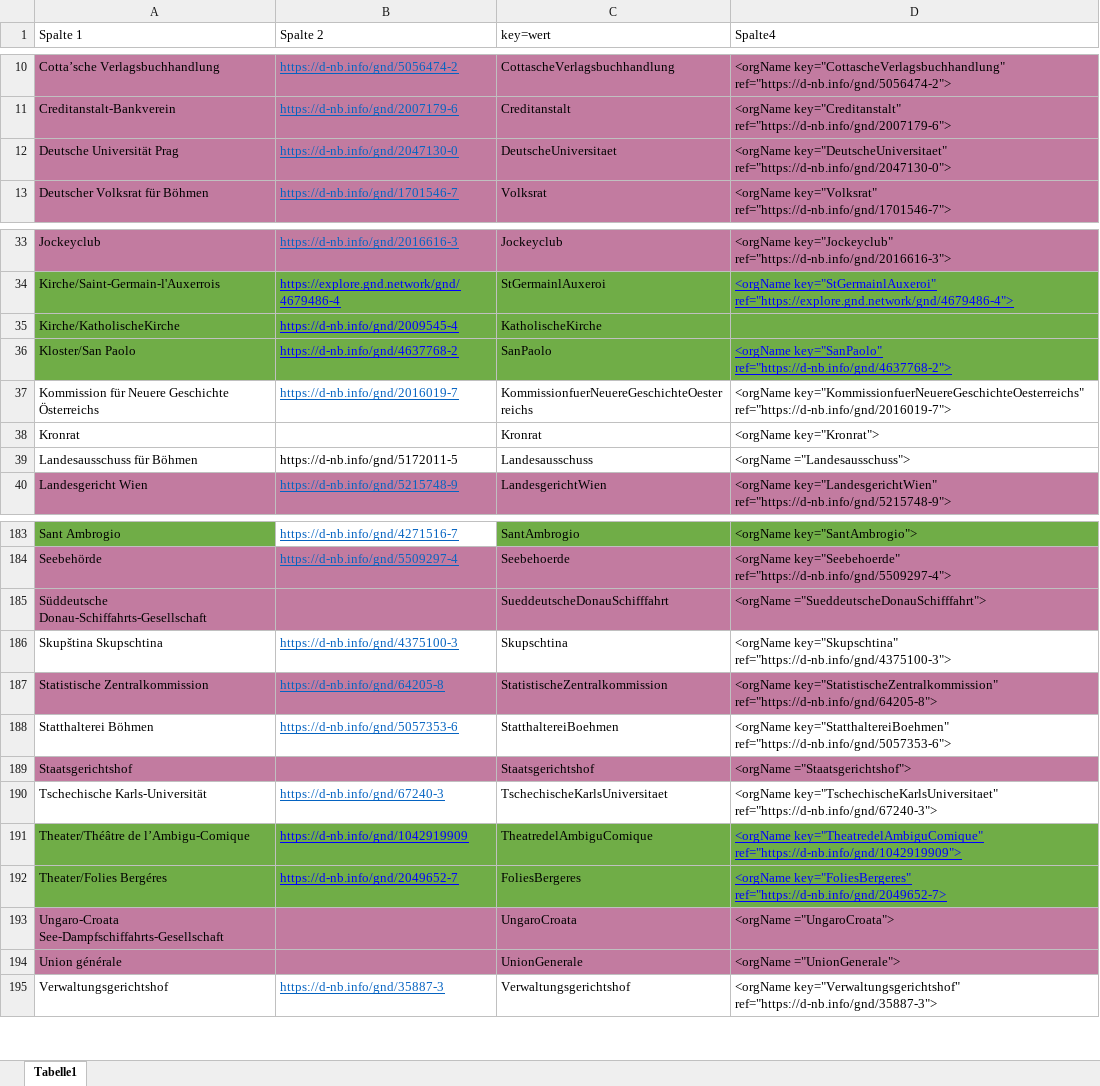
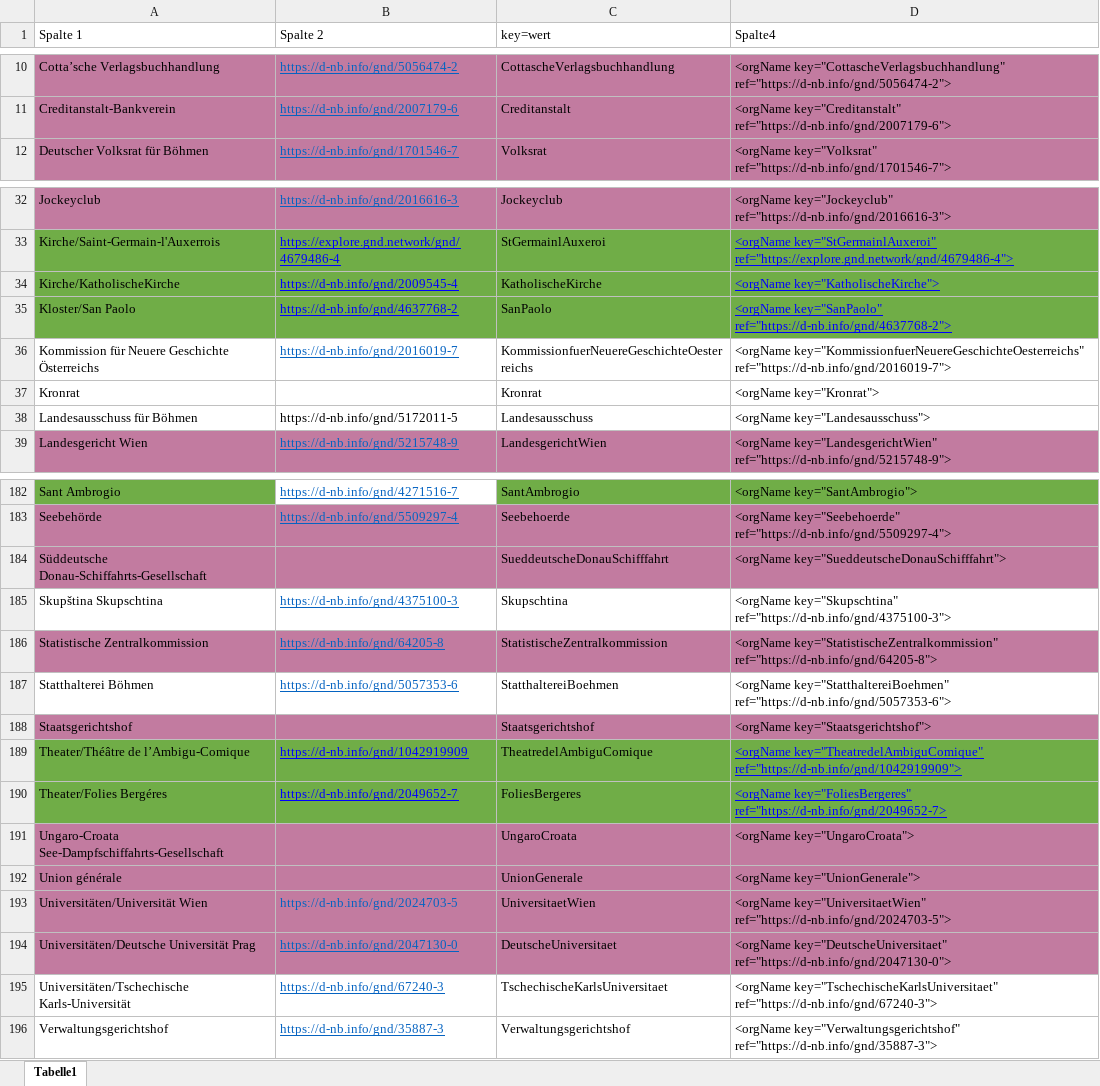
Before and after one commit to KfNGOe/baernreither-data, an Excel workbook: data/xlsx/Baernreither_orgNames_2023.xlsx, sheet Tabelle1, drawn as a sheet; only a part is shown, gaps mark what is left out; values as stored, in another font and other column widths than the file's, no borders; table styles not drawn; removed rows and columns are numbered as before the commit, all else as after; the diff covers the shown part only; the diff names each change by its address in the sheet, - before the commit and + after, or states it on an @@ line.

```diff
--- a/data/xlsx/Baernreither_orgNames_2023.xlsx (sheet Tabelle1)
+++ b/data/xlsx/Baernreither_orgNames_2023.xlsx (sheet Tabelle1)
-row 12: Deutsche Universität Prag | https://d-nb.info/gnd/2047130-0 | DeutscheUniversitaet | <orgName key="DeutscheUniversitaet" ref="https://d-nb.info/gnd/2047130-0">
-D34 (Spalte4): (empty)
+D34 (Spalte4): <orgName key="KatholischeKirche">
-D38 (Spalte4): <orgName ="Landesausschuss">
+D38 (Spalte4): <orgName key="Landesausschuss">
-D184 (Spalte4): <orgName ="SueddeutscheDonauSchifffahrt">
+D184 (Spalte4): <orgName key="SueddeutscheDonauSchifffahrt">
-D188 (Spalte4): <orgName ="Staatsgerichtshof">
+D188 (Spalte4): <orgName key="Staatsgerichtshof">
-row 190: Tschechische Karls-Universität | https://d-nb.info/gnd/67240-3 | TschechischeKarlsUniversitaet | <orgName key="TschechischeKarlsUniversitaet" ref="https://d-nb.info/gnd/67240-3">
-D191 (Spalte4): <orgName ="UngaroCroata">
+D191 (Spalte4): <orgName key="UngaroCroata">
-D192 (Spalte4): <orgName ="UnionGenerale">
+D192 (Spalte4): <orgName key="UnionGenerale">
+row 193: Universitäten/Universität Wien | https://d-nb.info/gnd/2024703-5 | UniversitaetWien | <orgName key="UniversitaetWien" ref="https://d-nb.info/gnd/2024703-5">
+row 194: Universitäten/Deutsche Universität Prag | https://d-nb.info/gnd/2047130-0 | DeutscheUniversitaet | <orgName key="DeutscheUniversitaet" ref="https://d-nb.info/gnd/2047130-0">
+row 195: Universitäten/Tschechische Karls-Universität | https://d-nb.info/gnd/67240-3 | TschechischeKarlsUniversitaet | <orgName key="TschechischeKarlsUniversitaet" ref="https://d-nb.info/gnd/67240-3">
```
Also changed, not shown: 4 edited cells and cell formats elsewhere in this sheet, data/xlsx/Baernreither_Ortsregister_2023.xlsx, data/xlsx/Baernreither_Personenregister_2024.xlsx, 3 other files.
